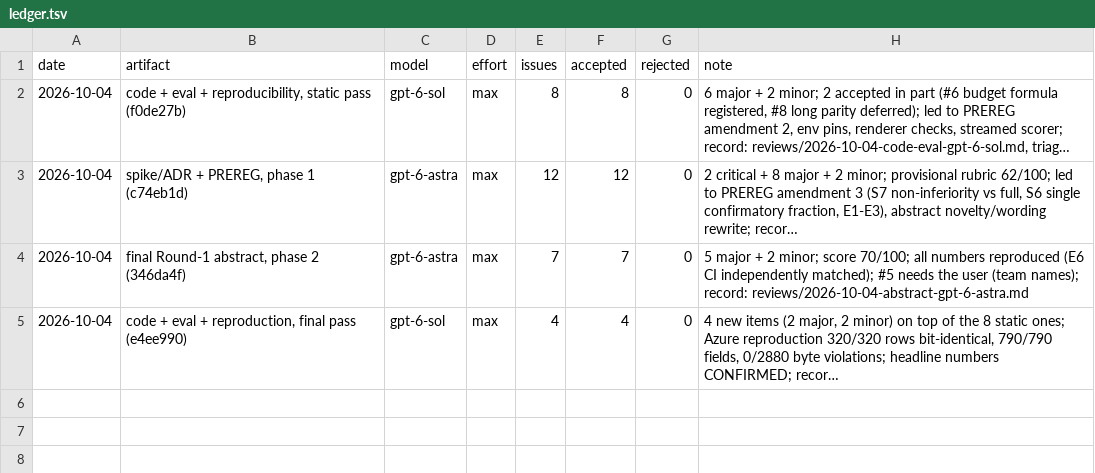
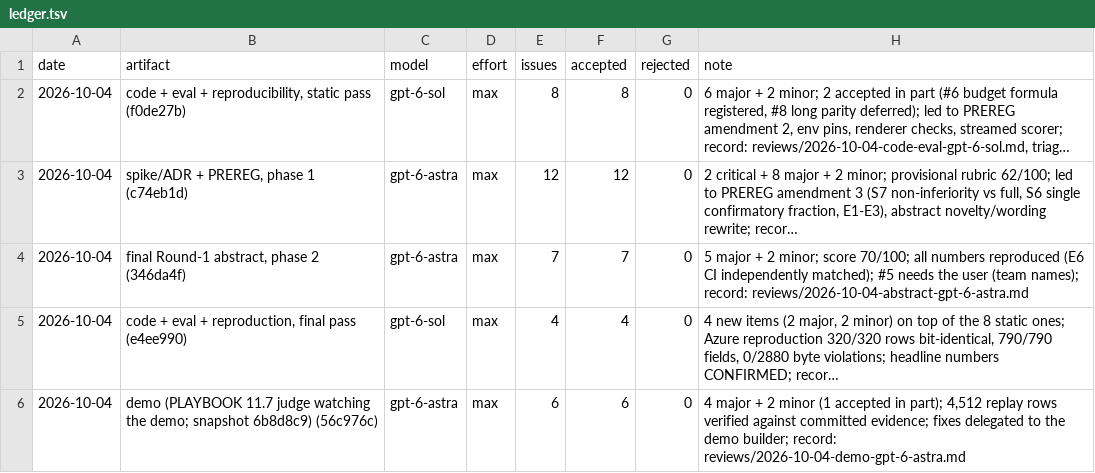
Before and after one commit to imdigitalashish/techfest-2026, a TSV file: perceptron-p02-kv-cache/reviews/ledger.tsv, drawn as a sheet; long unchanged cells end in …; the diff names each change by its address in the sheet, - before the commit and + after, or states it on an @@ line.

Commit message:
perceptron-p02-kv-cache: demo review triage + ledger (gpt-6-astra 6/6 accepted)

```diff
--- a/perceptron-p02-kv-cache/reviews/ledger.tsv
+++ b/perceptron-p02-kv-cache/reviews/ledger.tsv
+row 6: 2026-10-04 | demo (PLAYBOOK 11.7 judge watching the demo; snapshot 6b8d8c9) (56c976c) | gpt-6-astra | max | 6 | 6 | 0 | 4 major + 2 minor (1 accepted in part); 4,512 replay rows verified against committed evidence; fixes delegated to the demo builder; record: reviews/2026-10-04-demo-gpt-6-astra.md
```
Also changed, not shown: 1 other file.
